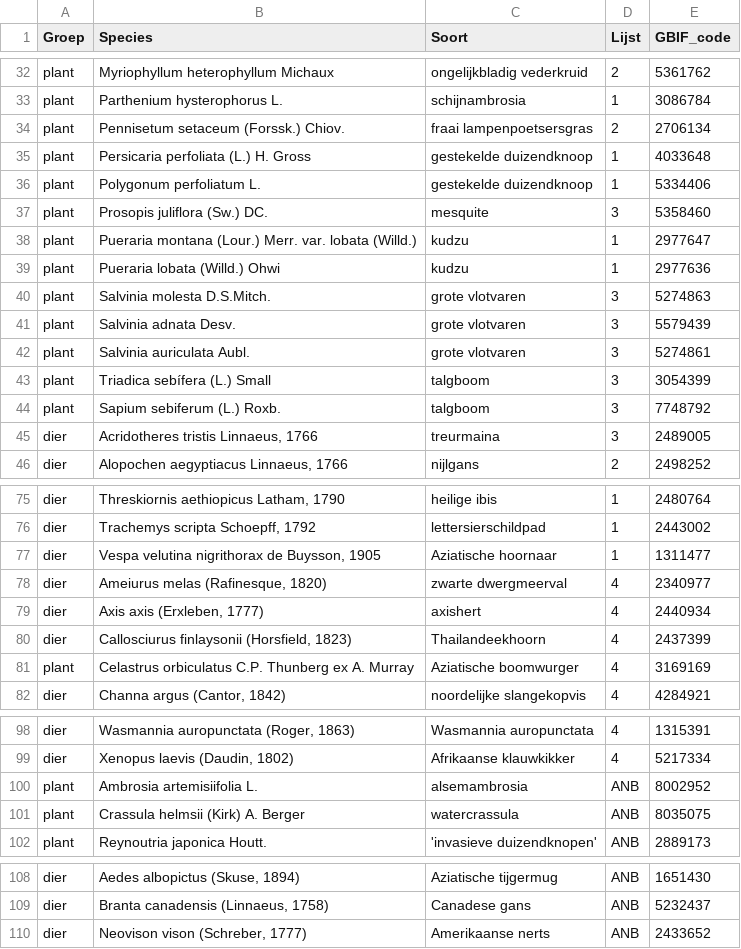
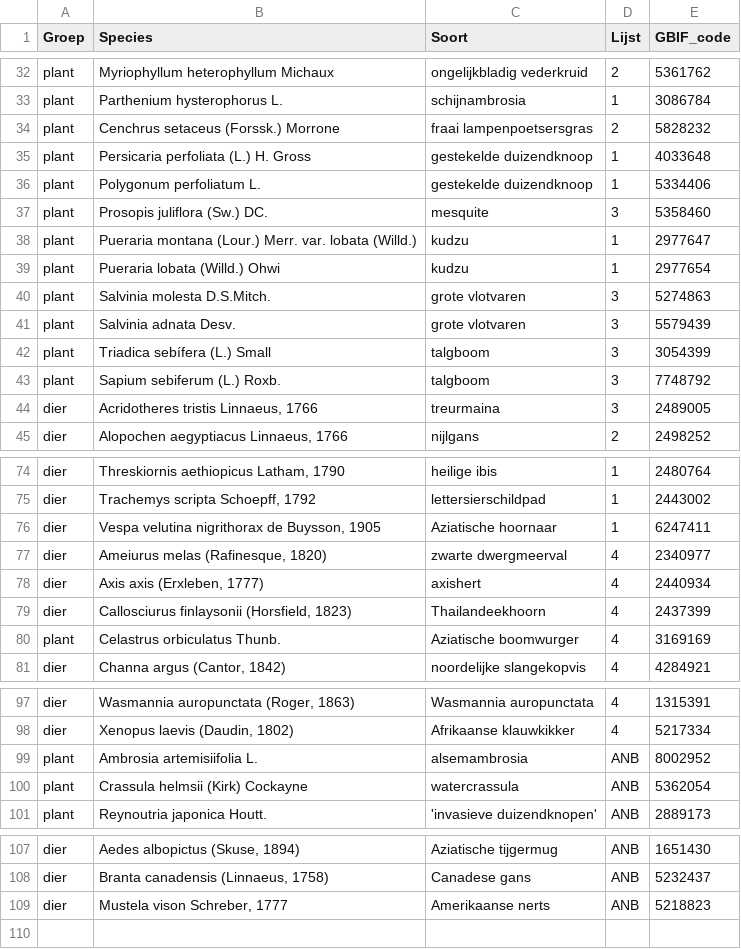
Before and after one commit to inbo/prius-radius, a CSV file: data/input/prius_species_list_primary_v22-08-02.csv (was data/input/prius_species_list_primary_v22-07-28.csv), drawn as a sheet; only a part is shown, gaps mark what is left out; the diff covers the shown part only.

Commit message:
Minor updates species list
#14

```diff
--- a/data/input/prius_species_list_primary_v22-07-28.csv
+++ b/data/input/prius_species_list_primary_v22-08-02.csv
@@ -33,3 +33,3 @@ plant;Myriophyllum heterophyllum Michaux;ongelijkbladig vederkruid;2;5361762
 plant;Parthenium hysterophorus L.;schijnambrosia;1;3086784
-plant;Pennisetum setaceum (Forssk.) Chiov.;fraai lampenpoetsersgras;2;2706134
+plant;Cenchrus setaceus (Forssk.) Morrone;fraai lampenpoetsersgras;2;5828232
 plant;Persicaria perfoliata (L.) H. Gross;gestekelde duizendknoop;1;4033648
@@ -38,6 +38,5 @@ plant;Prosopis juliflora (Sw.) DC.;mesquite;3;5358460
 plant;Pueraria montana (Lour.) Merr. var. lobata (Willd.);kudzu;1;2977647
-plant;Pueraria lobata (Willd.) Ohwi;kudzu;1;2977636
+plant;Pueraria lobata (Willd.) Ohwi;kudzu;1;2977654
 plant;Salvinia molesta D.S.Mitch.;grote vlotvaren;3;5274863
 plant;Salvinia adnata Desv.;grote vlotvaren;3;5579439
-plant;Salvinia auriculata Aubl.;grote vlotvaren;3;5274861
 plant;Triadica sebífera (L.) Small;talgboom;3;3054399
@@ -76,3 +75,3 @@ dier;Threskiornis aethiopicus Latham, 1790;heilige ibis;1;2480764
 dier;Trachemys scripta Schoepff, 1792;lettersierschildpad ;1;2443002
-dier;Vespa velutina nigrithorax de Buysson, 1905;Aziatische hoornaar;1;1311477
+dier;Vespa velutina nigrithorax de Buysson, 1905;Aziatische hoornaar;1;6247411
 dier;Ameiurus melas (Rafinesque, 1820);zwarte dwergmeerval;4;2340977
@@ -80,3 +79,3 @@ dier;Axis axis (Erxleben, 1777);axishert;4;2440934
 dier;Callosciurus finlaysonii (Horsfield, 1823);Thailandeekhoorn;4;2437399
-plant;Celastrus orbiculatus C.P. Thunberg ex A. Murray;Aziatische boomwurger;4;3169169
+plant;Celastrus orbiculatus Thunb.;Aziatische boomwurger;4;3169169
 dier;Channa argus (Cantor, 1842);noordelijke slangekopvis;4;4284921
@@ -100,3 +99,3 @@ dier;Xenopus laevis (Daudin, 1802);Afrikaanse klauwkikker;4;5217334
 plant;Ambrosia artemisiifolia L.;alsemambrosia;ANB;8002952
-plant;Crassula helmsii (Kirk) A. Berger;watercrassula;ANB;8035075
+plant;Crassula helmsii (Kirk) Cockayne;watercrassula;ANB;5362054
 plant;Reynoutria japonica Houtt.;'invasieve duizendknopen';ANB;2889173
@@ -109,2 +108,2 @@ dier;Aedes albopictus (Skuse, 1894);Aziatische tijgermug;ANB;1651430
 dier;Branta canadensis (Linnaeus, 1758);Canadese gans;ANB;5232437
-dier;Neovison vison (Schreber, 1777);Amerikaanse nerts;ANB;2433652
+dier;Mustela vison Schreber, 1777;Amerikaanse nerts;ANB;5218823
```
Also changed, not shown: 1 edited cell elsewhere in this file, data/input/prius_species_list.csv, 1 other file.
